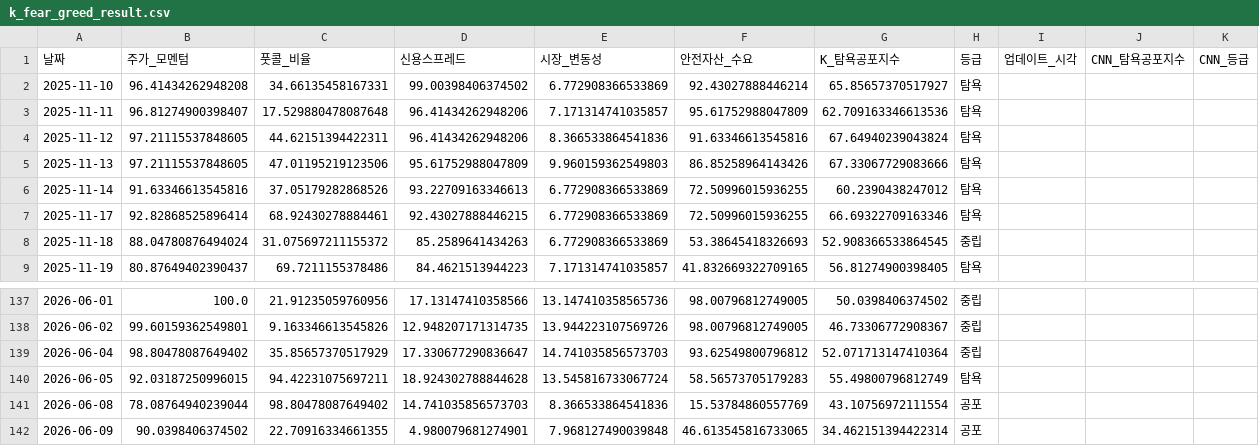
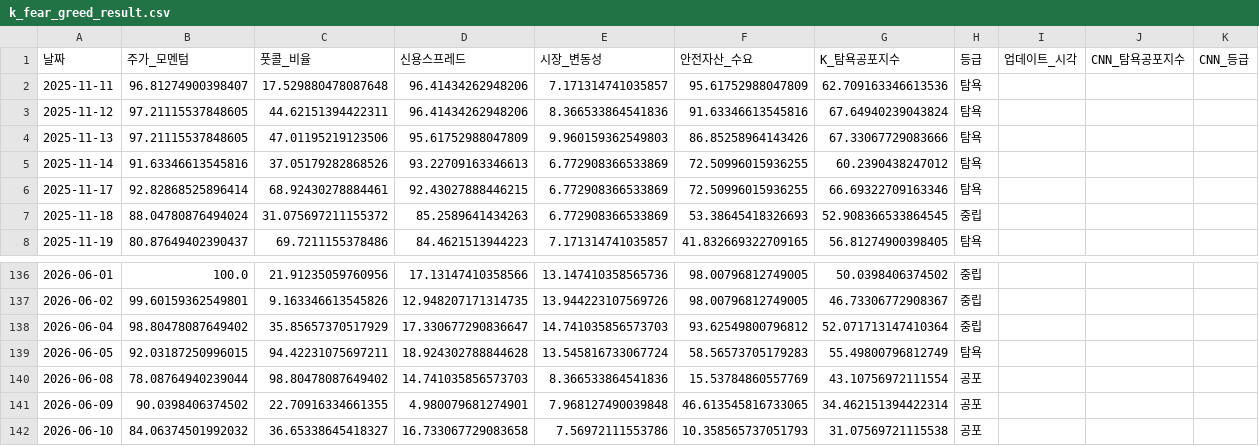
Before and after one commit to hhhpophhh-dot/k-fear-greed-index, a CSV file: k_fear_greed_result.csv, drawn as a sheet; only a part is shown, gaps mark what is left out.

```diff
--- a/k_fear_greed_result.csv
+++ b/k_fear_greed_result.csv
@@ -1,3 +1,2 @@
 날짜,주가_모멘텀,풋콜_비율,신용스프레드,시장_변동성,안전자산_수요,K_탐욕공포지수,등급,업데이트_시각,CNN_탐욕공포지수,CNN_등급
-2025-11-10,96.41434262948208,34.66135458167331,99.00398406374502,6.772908366533869,92.43027888446214,65.85657370517927,탐욕,,,
 2025-11-11,96.81274900398407,17.529880478087648,96.41434262948206,7.171314741035857,95.61752988047809,62.709163346613536,탐욕,,,
@@ -142 +141,2 @@
 2026-06-09,90.0398406374502,22.70916334661355,4.980079681274901,7.968127490039848,46.613545816733065,34.462151394422314,공포,,,
+2026-06-10,84.06374501992032,36.65338645418327,16.733067729083658,7.56972111553786,10.358565737051793,31.07569721115538,공포,,,
```
Also changed, not shown: k_fear_greed_result_k100.csv, pcr_raw_data.csv.
